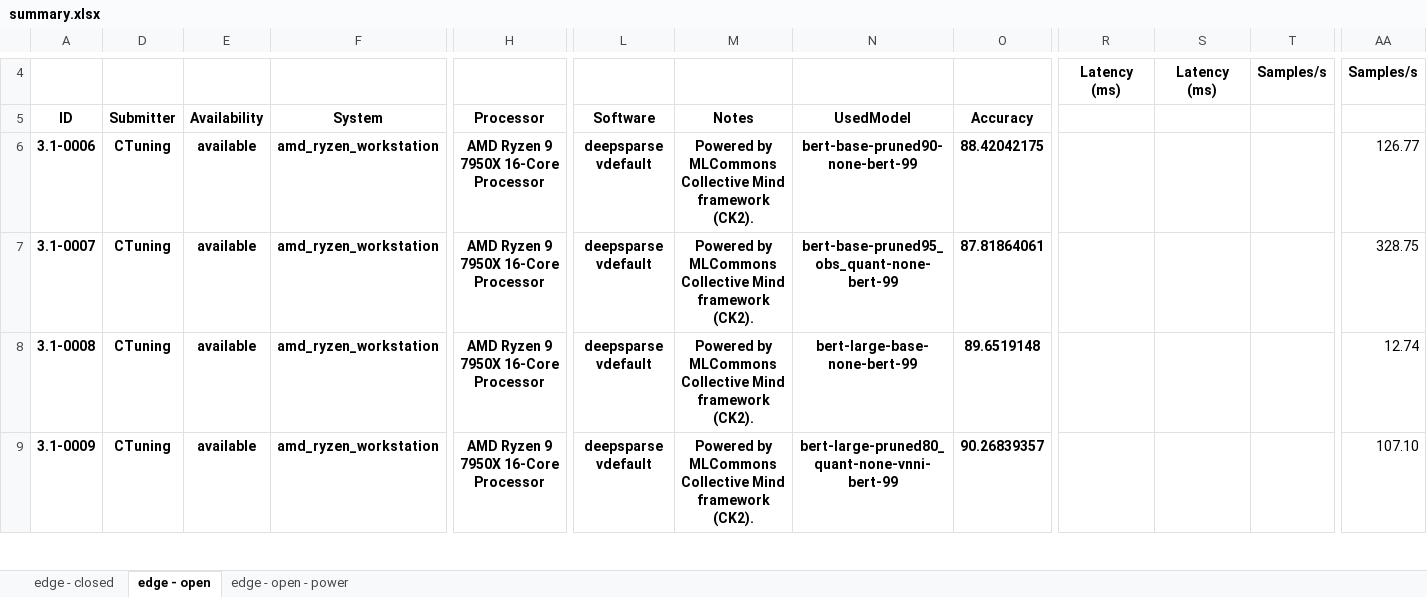
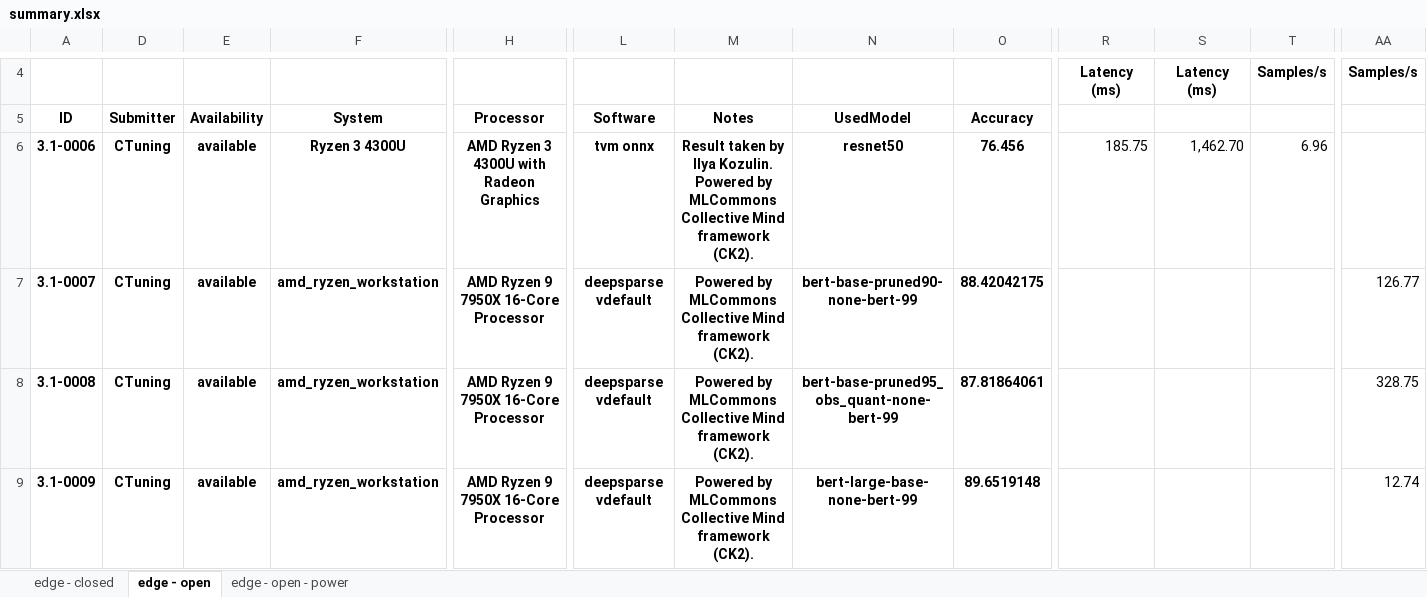
Before and after one commit to ctuning/mlperf_inference_submissions_v3.1, an Excel workbook: summary.xlsx, sheet edge - open, drawn as a sheet; only a part is shown, gaps mark what is left out; values as stored, in another font and other column widths than the file's, no borders; conditional formats not drawn; the diff covers the shown part only; the diff names each change by its address in the sheet, - before the commit and + after, or states it on an @@ line.

Commit message:
Updated results summary

```diff
--- a/summary.xlsx (sheet edge - open)
+++ b/summary.xlsx (sheet edge - open)
-F6: amd_ryzen_workstation
+F6: Ryzen 3 4300U
-H6: AMD Ryzen 9 7950X 16-Core Processor
+H6: AMD Ryzen 3 4300U with Radeon Graphics
-L6: deepsparse vdefault
+L6: tvm onnx
-M6: Powered by…
+M6: Result taken by Ilya Kozulin. Powered by…
-N6: bert-base-pruned90-none-bert-99
+N6: resnet50
-O6: 88.42042175
+O6: 76.456
-R6: (empty)
+R6: 185.75
-S6: (empty)
+S6: 1,462.70
-T6: (empty)
+T6: 6.96
-AA6: 126.77
+AA6: (empty)
-N7: bert-base-pruned95_obs_quant-none-bert-99
+N7: bert-base-pruned90-none-bert-99
-O7: 87.81864061
+O7: 88.42042175
-AA7: 328.75
+AA7: 126.77
-N8: bert-large-base-none-bert-99
+N8: bert-base-pruned95_obs_quant-none-bert-99
-O8: 89.6519148
+O8: 87.81864061
-AA8: 12.74
+AA8: 328.75
-N9: bert-large-pruned80_quant-none-vnni-bert-99
+N9: bert-large-base-none-bert-99
-O9: 90.26839357
+O9: 89.6519148
-AA9: 107.10
+AA9: 12.74
```
Also changed, not shown: 382 edited cells elsewhere in this sheet, sheet edge - open - power, sheet edge - closed, formulas that keep their value, hidden cells, 4 other files.
